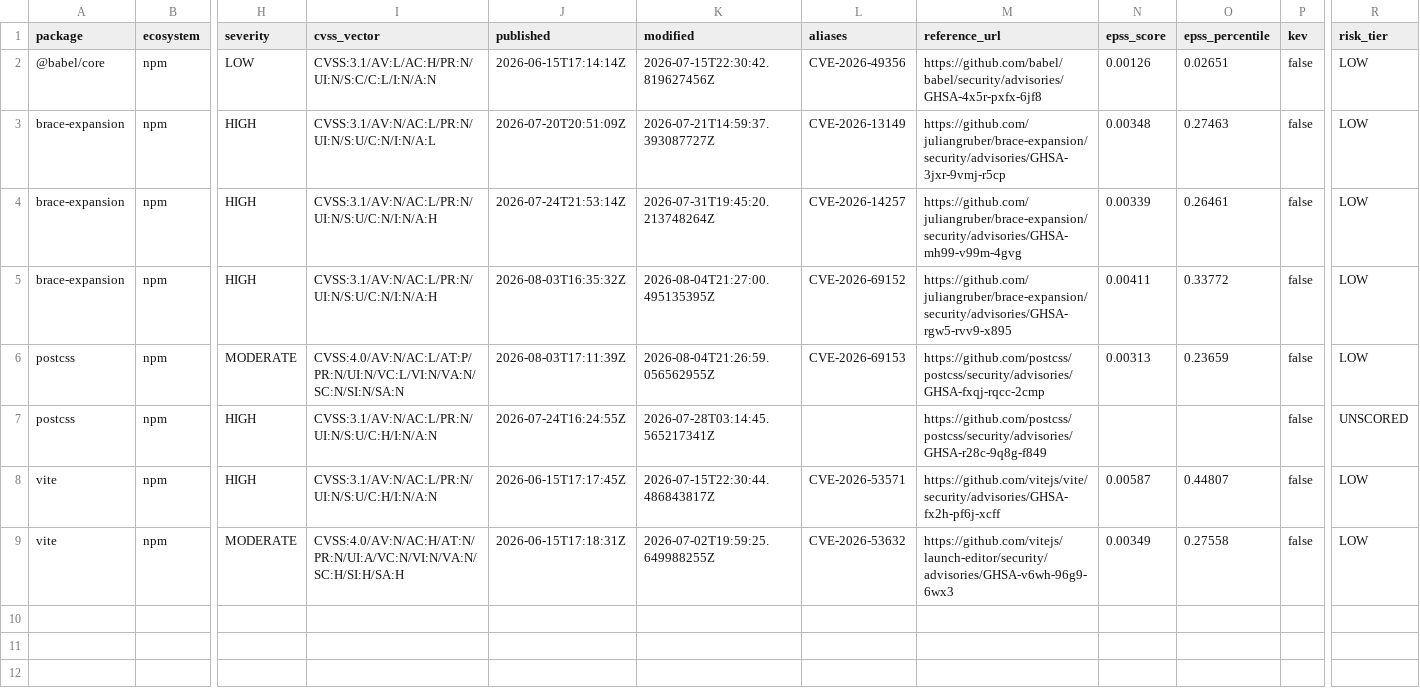
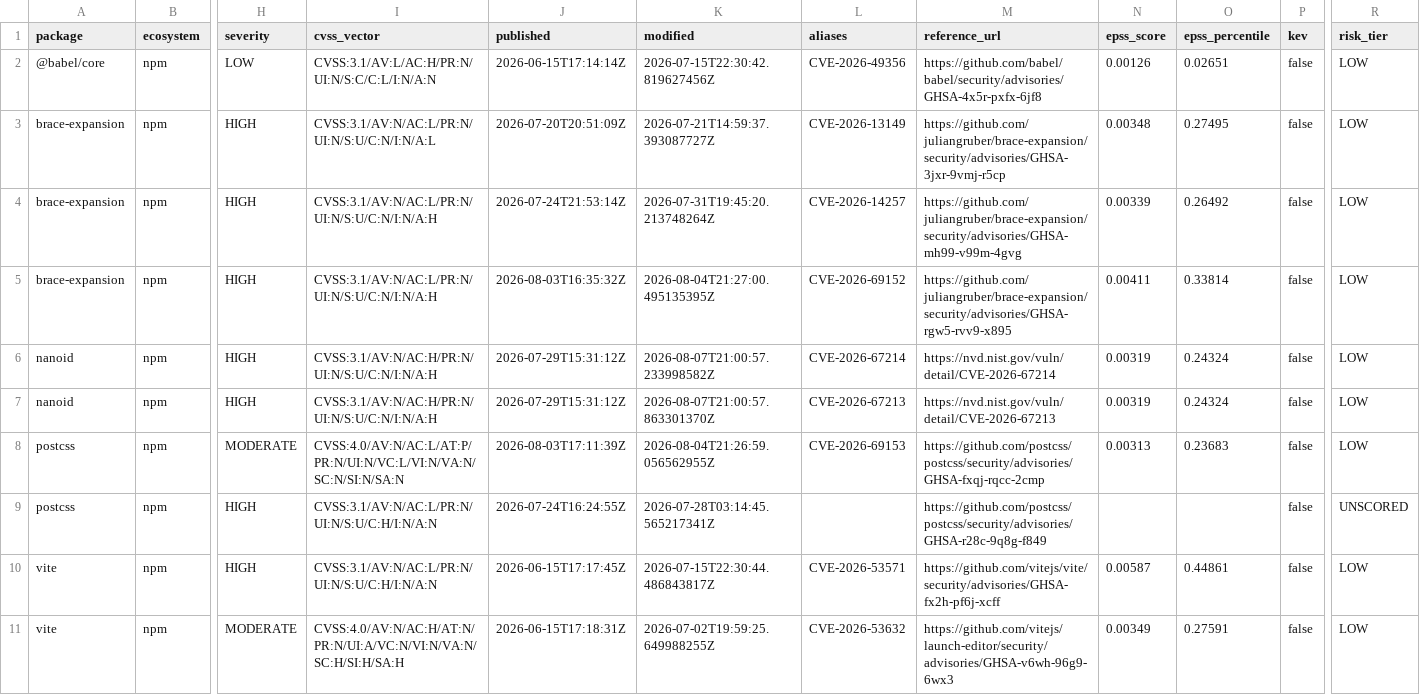
Before and after one commit to jwhicks727/dependency-vuln-scanner, a CSV file: data/enriched_findings.csv, drawn as a sheet; only a part is shown, gaps mark what is left out; addresses are those after the commit; rows hold the shown columns only; the diff names each change by its address in the sheet, - before the commit and + after, or states it on an @@ line.

```diff
--- a/data/enriched_findings.csv
+++ b/data/enriched_findings.csv
-O3 (epss_percentile): 0.27463
+O3 (epss_percentile): 0.27495
-O4 (epss_percentile): 0.26461
+O4 (epss_percentile): 0.26492
-O5 (epss_percentile): 0.33772
+O5 (epss_percentile): 0.33814
+row 6: nanoid | npm | HIGH | CVSS:3.1/AV:N/AC:H/PR:N/UI:N/S:U/C:N/I:N/A:H | 2026-07-29T15:31:12Z | 2026-08-07T21:00:57.233998582Z | CVE-2026-67214 | https://nvd.nist.gov/vuln/detail/CVE-2026-67214 | 0.00319 | 0.24324 | false | LOW
+row 7: nanoid | npm | HIGH | CVSS:3.1/AV:N/AC:H/PR:N/UI:N/S:U/C:N/I:N/A:H | 2026-07-29T15:31:12Z | 2026-08-07T21:00:57.863301370Z | CVE-2026-67213 | https://nvd.nist.gov/vuln/detail/CVE-2026-67213 | 0.00319 | 0.24324 | false | LOW
-O8 (epss_percentile): 0.23659
+O8 (epss_percentile): 0.23683
-O10 (epss_percentile): 0.44807
+O10 (epss_percentile): 0.44861
-O11 (epss_percentile): 0.27558
+O11 (epss_percentile): 0.27591
```
Also changed, not shown: data/history.csv, 3 other files.
